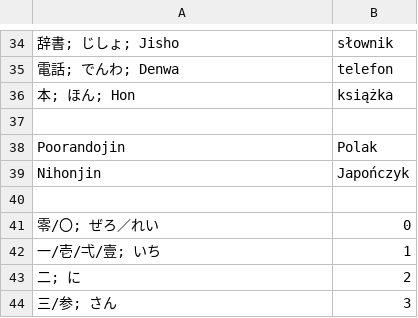
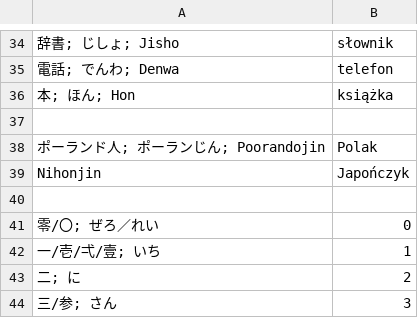
Before and after one commit to kamil-adam/anki, a CSV file: japan/japoński.csv, drawn as a sheet; only a part is shown, gaps mark what is left out; the diff names each change by its address in the sheet, - before the commit and + after, or states it on an @@ line.

Commit message:
add japan

```diff
--- a/japan/japoński.csv
+++ b/japan/japoński.csv
-A38: Poorandojin
+A38: ポーランド人; ポーランじん; Poorandojin
```
